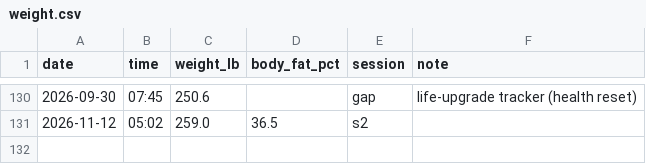
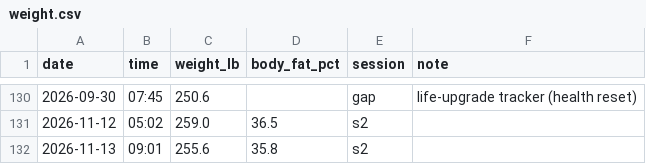
Before and after one commit to castor-XinYang/weight-tracker, a CSV file: data/weight.csv, drawn as a sheet; only a part is shown, gaps mark what is left out; the diff names each change by its address in the sheet, - before the commit and + after, or states it on an @@ line.

```diff
--- a/data/weight.csv
+++ b/data/weight.csv
+row 132: 2026-11-13 | 09:01 | 255.6 | 35.8 | s2
```
Also changed, not shown: 1 other file.
